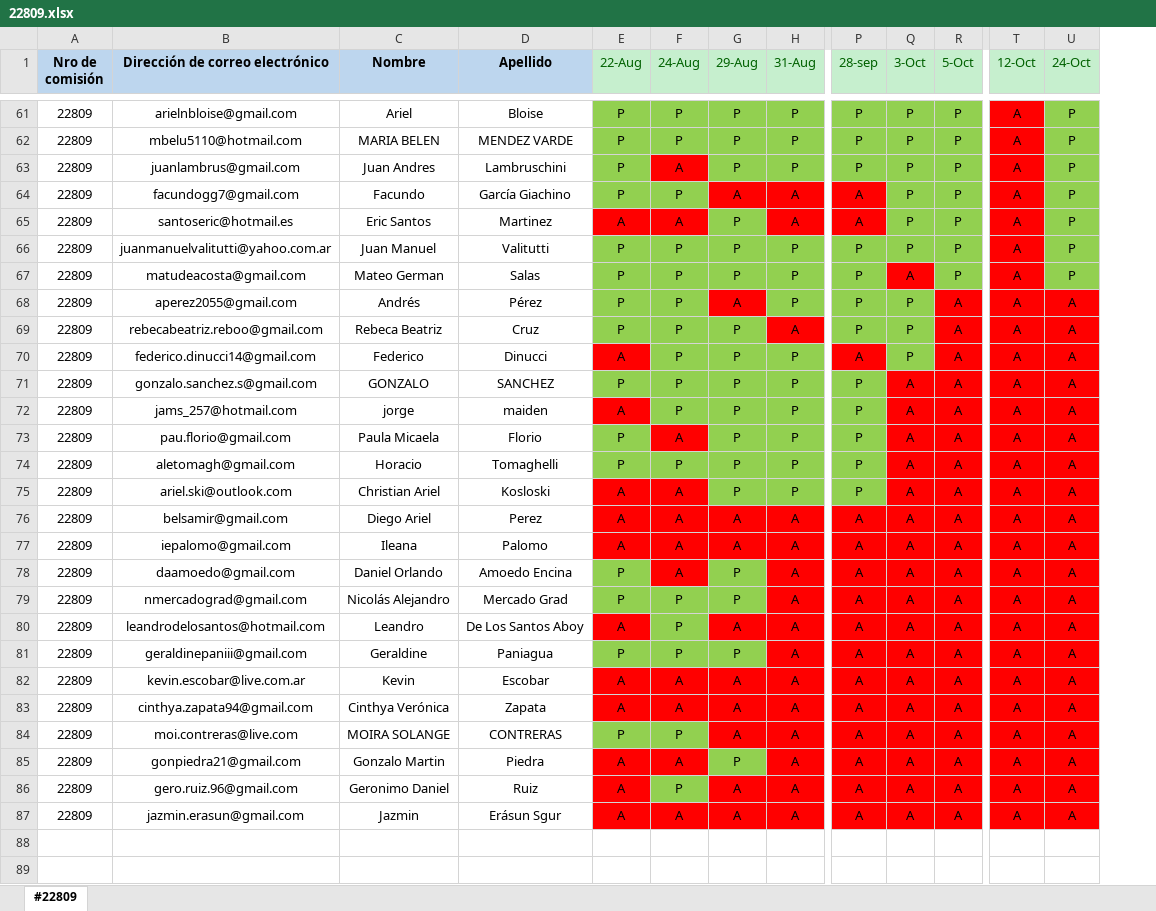
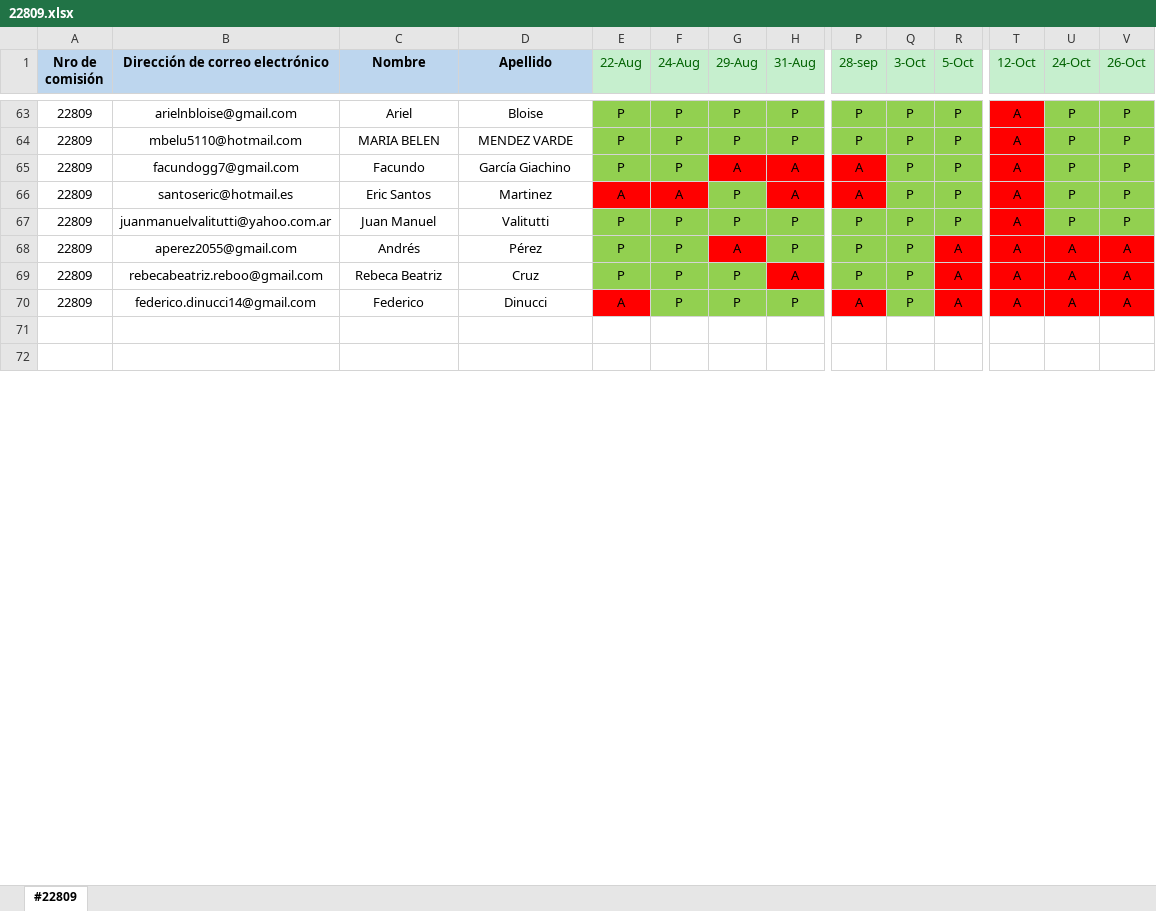
Before and after one commit to DevJumpProf/comision22809, an Excel workbook: 22809.xlsx, sheet #22809, drawn as a sheet; only a part is shown, gaps mark what is left out; values as stored, in another font and other column widths than the file's, no borders; removed rows and columns are numbered as before the commit, all else as after; rows hold the shown columns only; the diff covers the shown part only; the diff names each change by its address in the sheet, - before the commit and + after, or states it on an @@ line.

```diff
--- a/22809.xlsx (sheet #22809)
+++ b/22809.xlsx (sheet #22809)
+column V (26-Oct), rows 63-70: P | P | P | P | P | A | A | A
@@ row 63 moved to row 43: 22809 @@
@@ row 67 moved to row 44: 22809 @@
-row 71: 22809 | gonzalo.sanchez.s@gmail.com | GONZALO | SANCHEZ | P | P | P | P | P | A | A | A | A
-row 72: 22809 | jams_257@hotmail.com | jorge | maiden | A | P | P | P | P | A | A | A | A
-row 73: 22809 | pau.florio@gmail.com | Paula Micaela | Florio | P | A | P | P | P | A | A | A | A
-row 74: 22809 | aletomagh@gmail.com | Horacio | Tomaghelli | P | P | P | P | P | A | A | A | A
-row 75: 22809 | ariel.ski@outlook.com | Christian Ariel | Kosloski | A | A | P | P | P | A | A | A | A
-row 76: 22809 | belsamir@gmail.com | Diego Ariel | Perez | A | A | A | A | A | A | A | A | A
-row 77: 22809 | iepalomo@gmail.com | Ileana | Palomo | A | A | A | A | A | A | A | A | A
-row 78: 22809 | daamoedo@gmail.com | Daniel Orlando | Amoedo Encina | P | A | P | A | A | A | A | A | A
-row 79: 22809 | nmercadograd@gmail.com | Nicolás Alejandro | Mercado Grad | P | P | P | A | A | A | A | A | A
-row 80: 22809 | leandrodelosantos@hotmail.com | Leandro | De Los Santos Aboy | A | P | A | A | A | A | A | A | A
-row 81: 22809 | geraldinepaniii@gmail.com | Geraldine | Paniagua | P | P | P | A | A | A | A | A | A
-row 82: 22809 | kevin.escobar@live.com.ar | Kevin | Escobar | A | A | A | A | A | A | A | A | A
-row 83: 22809 | cinthya.zapata94@gmail.com | Cinthya Verónica | Zapata | A | A | A | A | A | A | A | A | A
-row 84: 22809 | moi.contreras@live.com | MOIRA SOLANGE | CONTRERAS | P | P | A | A | A | A | A | A | A
-row 85: 22809 | gonpiedra21@gmail.com | Gonzalo Martin | Piedra | A | A | P | A | A | A | A | A | A
-row 86: 22809 | gero.ruiz.96@gmail.com | Geronimo Daniel | Ruiz | A | P | A | A | A | A | A | A | A
-row 87: 22809 | jazmin.erasun@gmail.com | Jazmin | Erásun Sgur | A | A | A | A | A | A | A | A | A
```
Also changed, not shown: 2 added rows, 2 removed rows, 12 moved rows and 13 edited cells elsewhere in this sheet, 23 other files.
